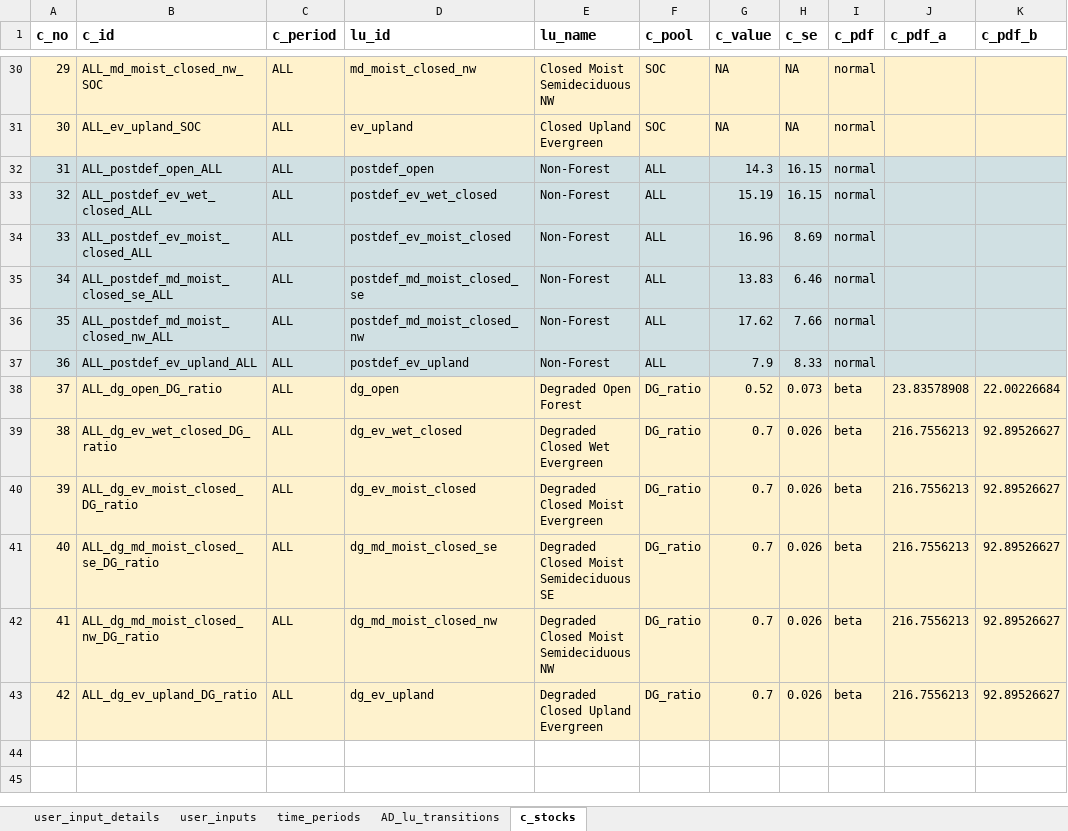
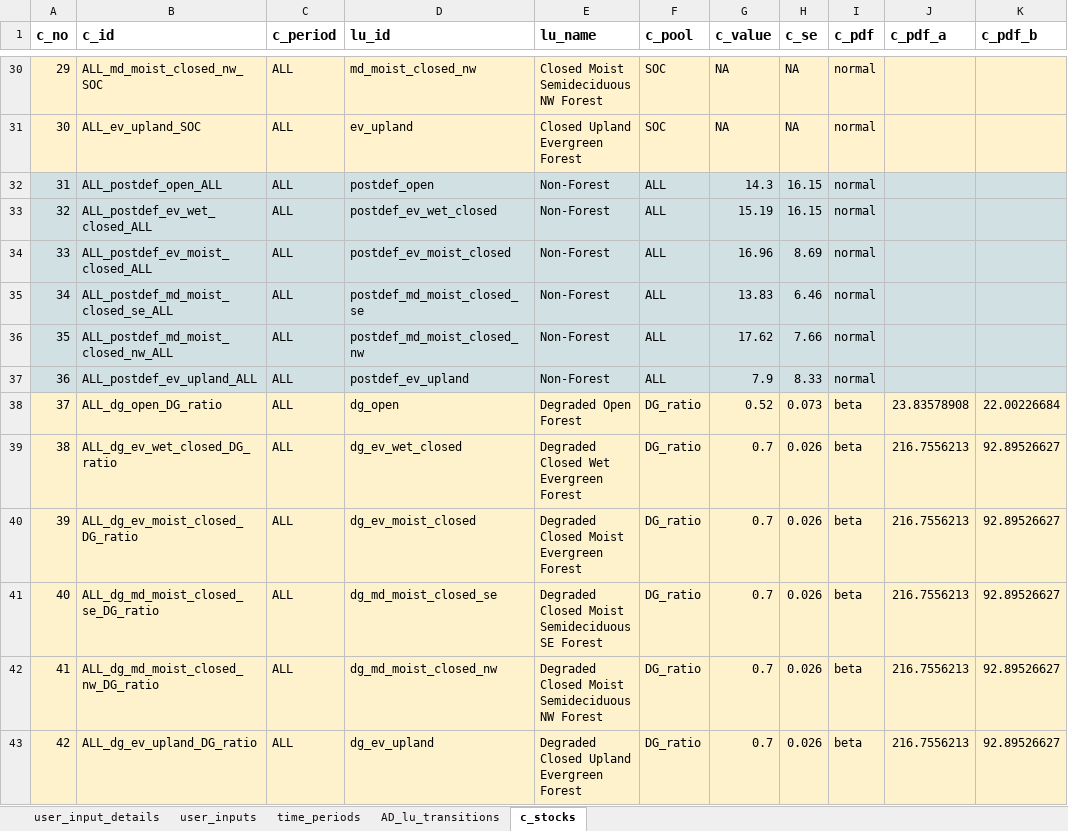
Before and after one commit to openforis/mocaredd, an Excel workbook: inst/extdata/example1.xlsx, sheet c_stocks, drawn as a sheet; only a part is shown, gaps mark what is left out; values as stored, in another font and other column widths than the file's, no borders; the diff covers the shown part only; the diff names each change by its address in the sheet, - before the commit and + after, or states it on an @@ line.

Commit message:
Added forest to LU and first draft of LU matrix done

```diff
--- a/inst/extdata/example1.xlsx (sheet c_stocks)
+++ b/inst/extdata/example1.xlsx (sheet c_stocks)
-E30 (lu_name): Closed Moist Semideciduous NW
+E30 (lu_name): Closed Moist Semideciduous NW Forest
-E31 (lu_name): Closed Upland Evergreen
+E31 (lu_name): Closed Upland Evergreen Forest
-E39 (lu_name): Degraded Closed Wet Evergreen
+E39 (lu_name): Degraded Closed Wet Evergreen Forest
-E40 (lu_name): Degraded Closed Moist Evergreen
+E40 (lu_name): Degraded Closed Moist Evergreen Forest
-E41 (lu_name): Degraded Closed Moist Semideciduous SE
+E41 (lu_name): Degraded Closed Moist Semideciduous SE Forest
-E42 (lu_name): Degraded Closed Moist Semideciduous NW
+E42 (lu_name): Degraded Closed Moist Semideciduous NW Forest
-E43 (lu_name): Degraded Closed Upland Evergreen
+E43 (lu_name): Degraded Closed Upland Evergreen Forest
```
Also changed, not shown: 23 edited cells elsewhere in this sheet, 3 other files.
